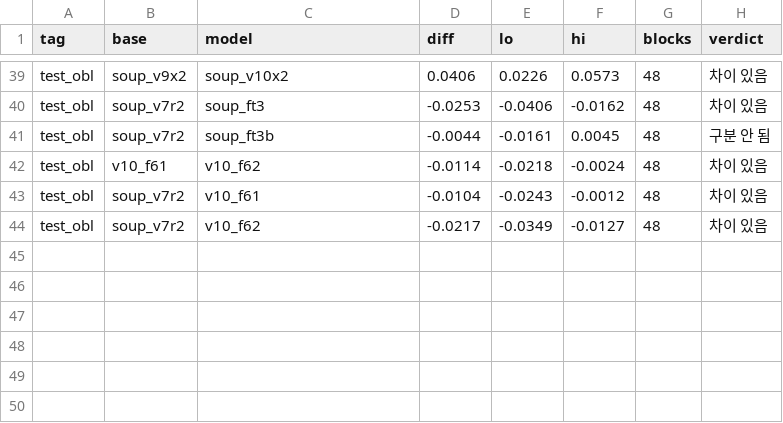
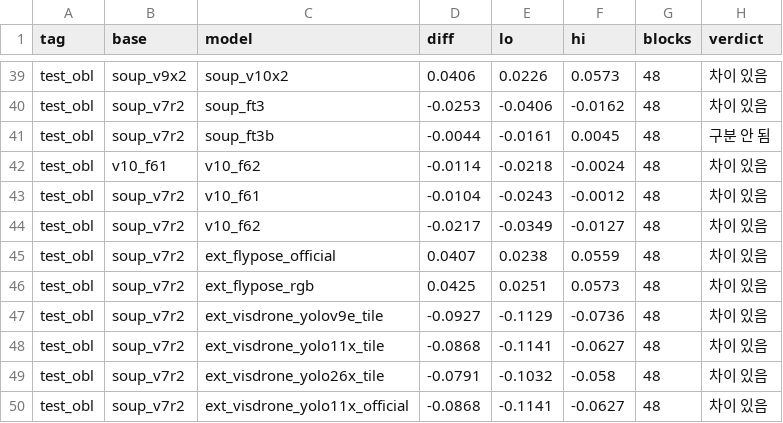
Before and after one commit to tim9985/Capstone, a CSV file: drone_yolo/metrics/compare_ci_test_obl.csv, drawn as a sheet; only a part is shown, gaps mark what is left out.

```diff
--- a/drone_yolo/metrics/compare_ci_test_obl.csv
+++ b/drone_yolo/metrics/compare_ci_test_obl.csv
@@ -44 +44,7 @@ test_obl,soup_v7r2,v10_f61,-0.0104,-0.0243,-0.0012,48,차이 있음
 test_obl,soup_v7r2,v10_f62,-0.0217,-0.0349,-0.0127,48,차이 있음
+test_obl,soup_v7r2,ext_flypose_official,0.0407,0.0238,0.0559,48,차이 있음
+test_obl,soup_v7r2,ext_flypose_rgb,0.0425,0.0251,0.0573,48,차이 있음
+test_obl,soup_v7r2,ext_visdrone_yolov9e_tile,-0.0927,-0.1129,-0.0736,48,차이 있음
+test_obl,soup_v7r2,ext_visdrone_yolo11x_tile,-0.0868,-0.1141,-0.0627,48,차이 있음
+test_obl,soup_v7r2,ext_visdrone_yolo26x_tile,-0.0791,-0.1032,-0.058,48,차이 있음
+test_obl,soup_v7r2,ext_visdrone_yolo11x_official,-0.0868,-0.1141,-0.0627,48,차이 있음
```
Also changed, not shown: drone_yolo/metrics/compare_ci_test_kr.csv, drone_yolo/metrics/compare_ci_test_v2.csv, 33 other files.
